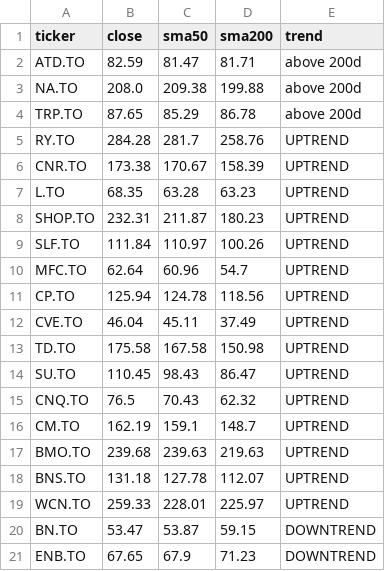
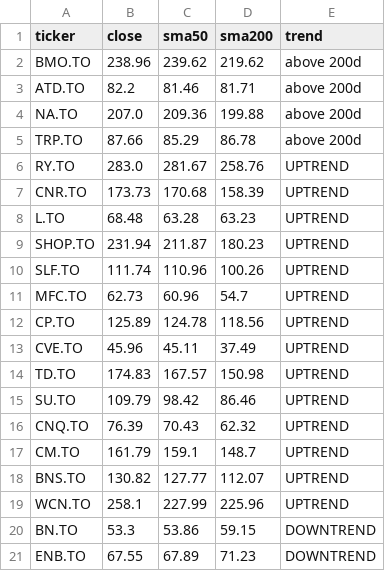
Before and after one commit to manishrdilip/tsx-trader, a CSV file: results/trend.csv, drawn as a sheet.

```diff
--- a/results/trend.csv
+++ b/results/trend.csv
@@ -1,21 +1,21 @@
 ticker,close,sma50,sma200,trend
-ATD.TO,82.59,81.47,81.71,above 200d
-NA.TO,208.0,209.38,199.88,above 200d
-TRP.TO,87.65,85.29,86.78,above 200d
-RY.TO,284.28,281.7,258.76,UPTREND
-CNR.TO,173.38,170.67,158.39,UPTREND
-L.TO,68.35,63.28,63.23,UPTREND
-SHOP.TO,232.31,211.87,180.23,UPTREND
-SLF.TO,111.84,110.97,100.26,UPTREND
-MFC.TO,62.64,60.96,54.7,UPTREND
-CP.TO,125.94,124.78,118.56,UPTREND
-CVE.TO,46.04,45.11,37.49,UPTREND
-TD.TO,175.58,167.58,150.98,UPTREND
-SU.TO,110.45,98.43,86.47,UPTREND
-CNQ.TO,76.5,70.43,62.32,UPTREND
-CM.TO,162.19,159.1,148.7,UPTREND
-BMO.TO,239.68,239.63,219.63,UPTREND
-BNS.TO,131.18,127.78,112.07,UPTREND
-WCN.TO,259.33,228.01,225.97,UPTREND
-BN.TO,53.47,53.87,59.15,DOWNTREND
-ENB.TO,67.65,67.9,71.23,DOWNTREND
+BMO.TO,238.96,239.62,219.62,above 200d
+ATD.TO,82.2,81.46,81.71,above 200d
+NA.TO,207.0,209.36,199.88,above 200d
+TRP.TO,87.66,85.29,86.78,above 200d
+RY.TO,283.0,281.67,258.76,UPTREND
+CNR.TO,173.73,170.68,158.39,UPTREND
+L.TO,68.48,63.28,63.23,UPTREND
+SHOP.TO,231.94,211.87,180.23,UPTREND
+SLF.TO,111.74,110.96,100.26,UPTREND
+MFC.TO,62.73,60.96,54.7,UPTREND
+CP.TO,125.89,124.78,118.56,UPTREND
+CVE.TO,45.96,45.11,37.49,UPTREND
+TD.TO,174.83,167.57,150.98,UPTREND
+SU.TO,109.79,98.42,86.46,UPTREND
+CNQ.TO,76.39,70.43,62.32,UPTREND
+CM.TO,161.79,159.1,148.7,UPTREND
+BNS.TO,130.82,127.77,112.07,UPTREND
+WCN.TO,258.1,227.99,225.96,UPTREND
+BN.TO,53.3,53.86,59.15,DOWNTREND
+ENB.TO,67.55,67.89,71.23,DOWNTREND
```
Also changed, not shown: results/live_log.csv, results/scanner_votes.csv, 3 other files.
